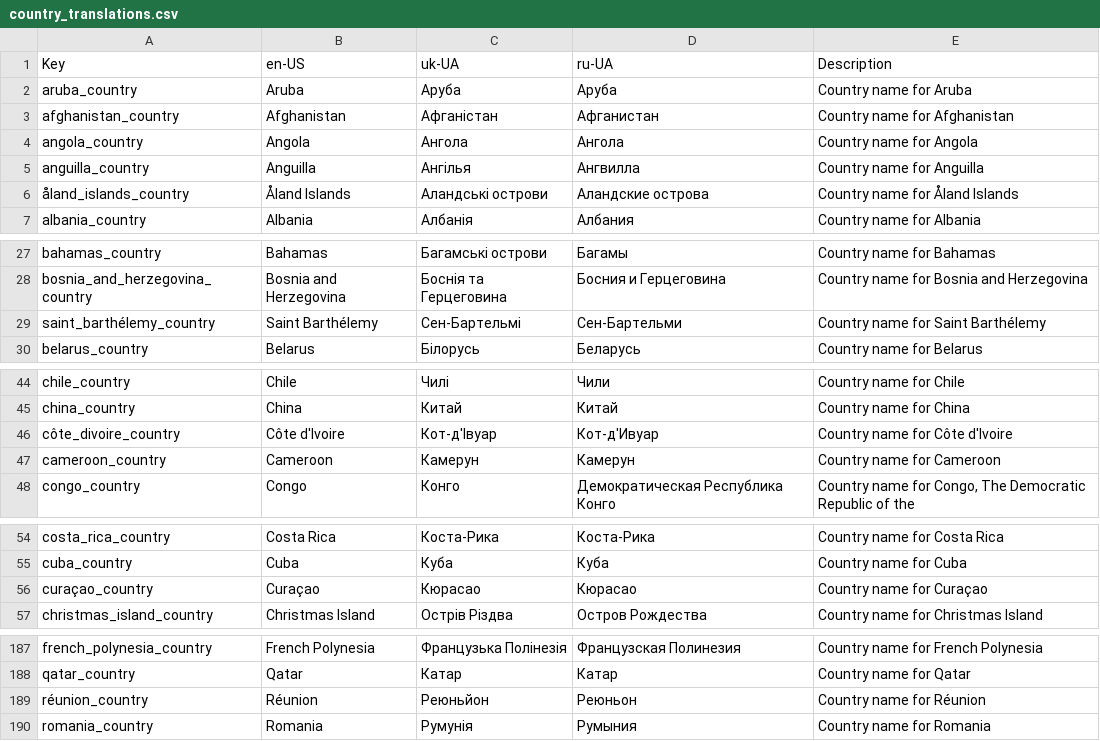
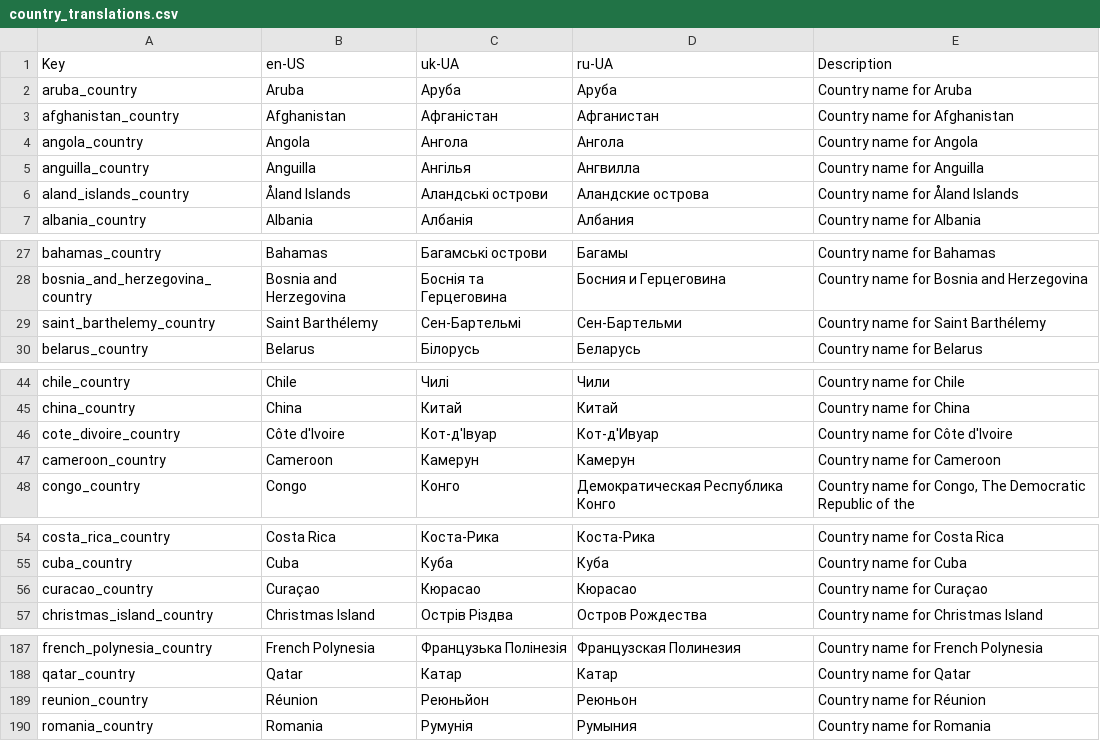
Before and after one commit to jhwheeler/ukraine-info-hub, a CSV file: static/country_translations.csv, drawn as a sheet; only a part is shown, gaps mark what is left out.

Commit message:
fix: move country translations to static dir, use new key format in country translations csv

```diff
--- a/static/country_translations.csv
+++ b/static/country_translations.csv
@@ -5,3 +5,3 @@ angola_country,Angola,Ангола,Ангола,Country name for Angola
 anguilla_country,Anguilla,Ангілья,Ангвилла,Country name for Anguilla
-åland_islands_country,Åland Islands,Аландські острови,Аландские острова,Country name for Åland Islands
+aland_islands_country,Åland Islands,Аландські острови,Аландские острова,Country name for Åland Islands
 albania_country,Albania,Албанія,Албания,Country name for Albania
@@ -28,3 +28,3 @@ bahamas_country,Bahamas,Багамські острови,Багамы,Country n
 bosnia_and_herzegovina_country,Bosnia and Herzegovina,Боснія та Герцеговина,Босния и Герцеговина,Country name for Bosnia and Herzegovina
-saint_barthélemy_country,Saint Barthélemy,Сен-Бартельмі,Сен-Бартельми,Country name for Saint Barthélemy
+saint_barthelemy_country,Saint Barthélemy,Сен-Бартельмі,Сен-Бартельми,Country name for Saint Barthélemy
 belarus_country,Belarus,Білорусь,Беларусь,Country name for Belarus
@@ -45,3 +45,3 @@ chile_country,Chile,Чилі,Чили,Country name for Chile
 china_country,China,Китай,Китай,Country name for China
-côte_divoire_country,Côte d'Ivoire,Кот-д'Івуар,Кот-д'Ивуар,Country name for Côte d'Ivoire
+cote_divoire_country,Côte d'Ivoire,Кот-д'Івуар,Кот-д'Ивуар,Country name for Côte d'Ivoire
 cameroon_country,Cameroon,Камерун,Камерун,Country name for Cameroon
@@ -55,3 +55,3 @@ costa_rica_country,Costa Rica,Коста-Рика,Коста-Рика,Country na
 cuba_country,Cuba,Куба,Куба,Country name for Cuba
-curaçao_country,Curaçao,Кюрасао,Кюрасао,Country name for Curaçao
+curacao_country,Curaçao,Кюрасао,Кюрасао,Country name for Curaçao
 christmas_island_country,Christmas Island,Острів Різдва,Остров Рождества,Country name for Christmas Island
@@ -188,3 +188,3 @@ french_polynesia_country,French Polynesia,Французька Полінезі
 qatar_country,Qatar,Катар,Катар,Country name for Qatar
-réunion_country,Réunion,Реюньйон,Реюньон,Country name for Réunion
+reunion_country,Réunion,Реюньйон,Реюньон,Country name for Réunion
 romania_country,Romania,Румунія,Румыния,Country name for Romania
```
Also changed, not shown: 1 other file.
